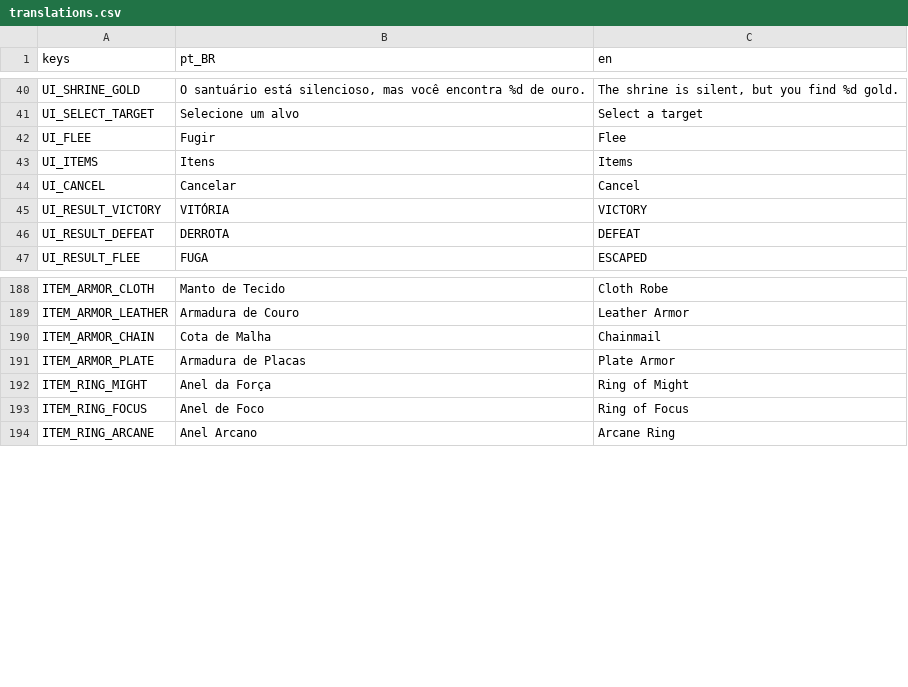
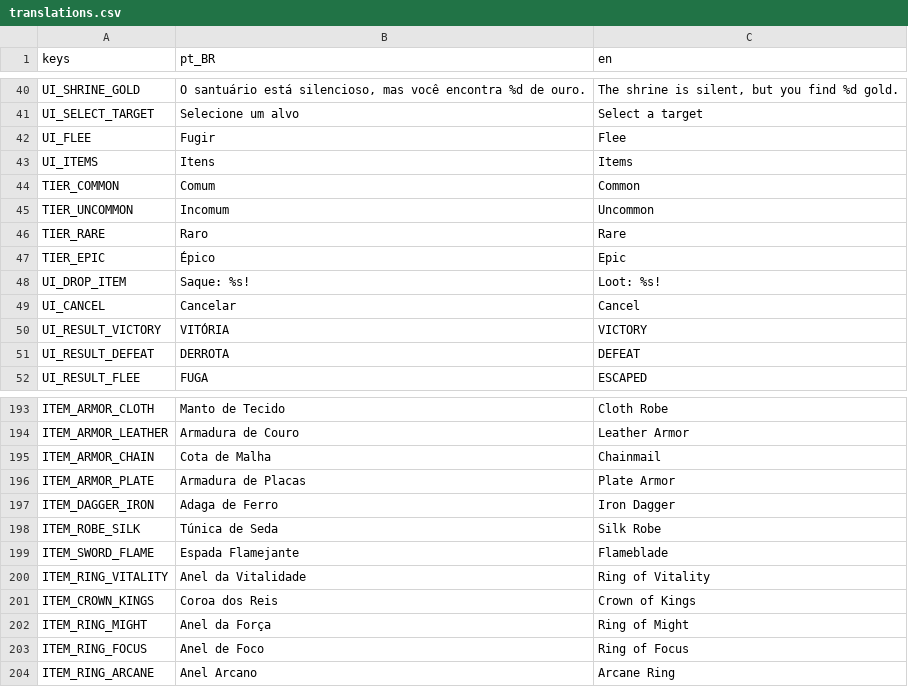
Before and after one commit to RoxtonRD/dungeon-rpg, a CSV file: i18n/translations.csv, drawn as a sheet; only a part is shown, gaps mark what is left out; the diff names each change by its address in the sheet, - before the commit and + after, or states it on an @@ line.

```diff
--- a/i18n/translations.csv
+++ b/i18n/translations.csv
+row 44: TIER_COMMON | Comum | Common
+row 45: TIER_UNCOMMON | Incomum | Uncommon
+row 46: TIER_RARE | Raro | Rare
+row 47: TIER_EPIC | Épico | Epic
+row 48: UI_DROP_ITEM | Saque: %s! | Loot: %s!
+row 197: ITEM_DAGGER_IRON | Adaga de Ferro | Iron Dagger
+row 198: ITEM_ROBE_SILK | Túnica de Seda | Silk Robe
+row 199: ITEM_SWORD_FLAME | Espada Flamejante | Flameblade
+row 200: ITEM_RING_VITALITY | Anel da Vitalidade | Ring of Vitality
+row 201: ITEM_CROWN_KINGS | Coroa dos Reis | Crown of Kings
```
Also changed, not shown: 31 other files.
